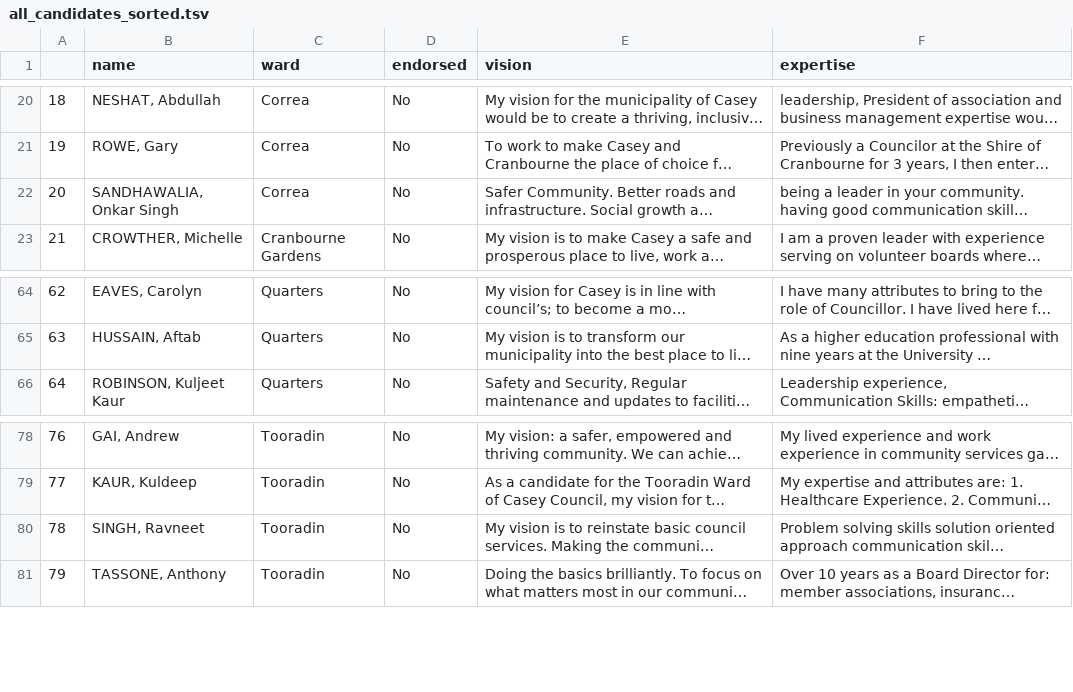
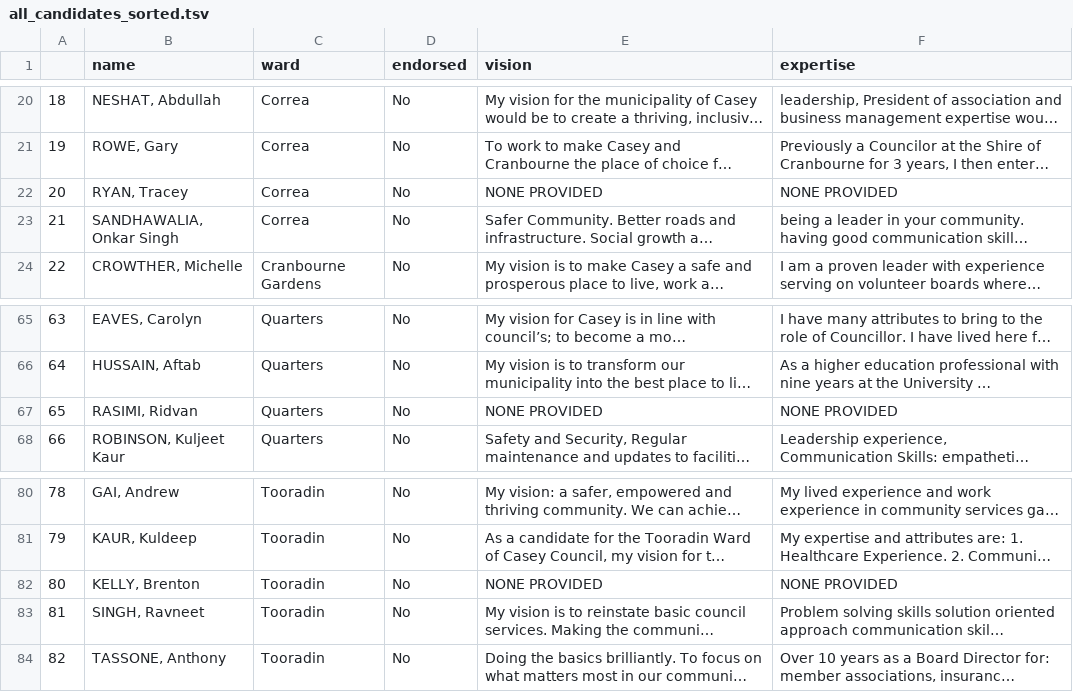
Before and after one commit to amanjit-gill-data/casey-election, a TSV file: questionnaires/tsv/all_candidates_sorted.tsv, drawn as a sheet; only a part is shown, gaps mark what is left out; long unchanged cells end in …; addresses are those after the commit; the diff names each change by its address in the sheet, - before the commit and + after, or states it on an @@ line.

```diff
--- a/questionnaires/tsv/all_candidates_sorted.tsv
+++ b/questionnaires/tsv/all_candidates_sorted.tsv
+row 22: 20 | RYAN, Tracey | Correa | No | NONE PROVIDED | NONE PROVIDED
@@ column A renumbered from row 23 down @@
+row 67: 65 | RASIMI, Ridvan | Quarters | No | NONE PROVIDED | NONE PROVIDED
+row 82: 80 | KELLY, Brenton | Tooradin | No | NONE PROVIDED | NONE PROVIDED
```
Also changed, not shown: questionnaires/csv/all_candidates_sorted.csv, questionnaires/tsv/wards/Correa.tsv, 22 other files.
